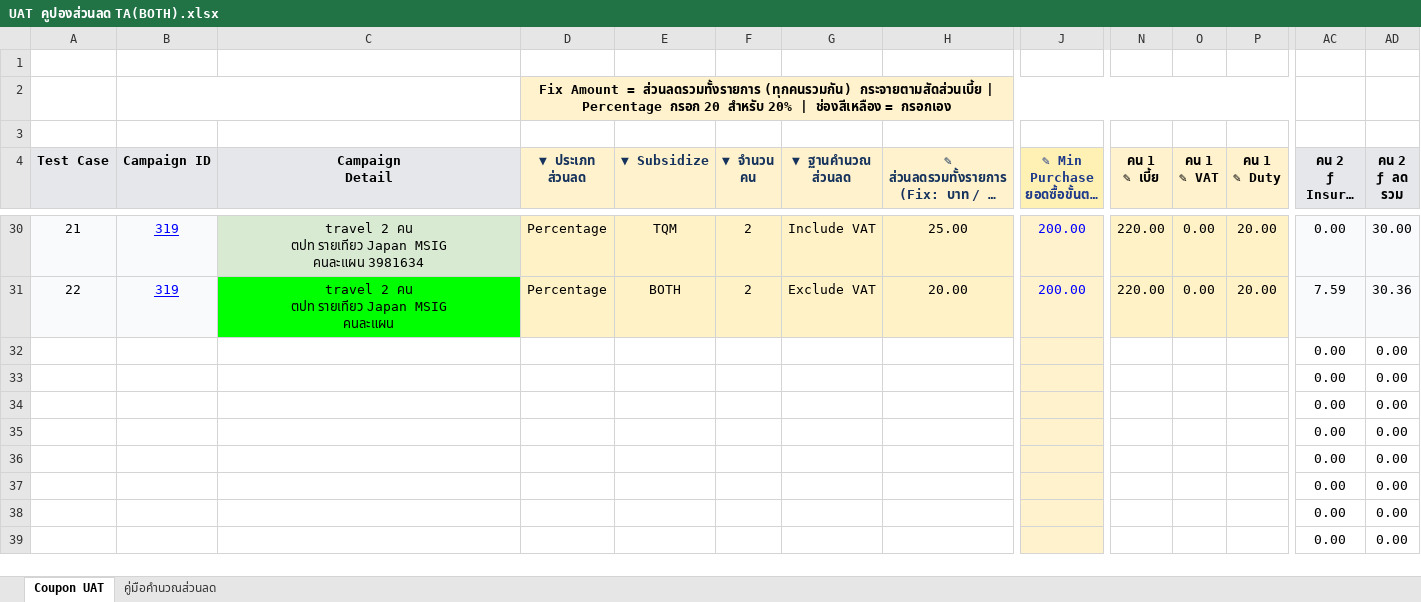
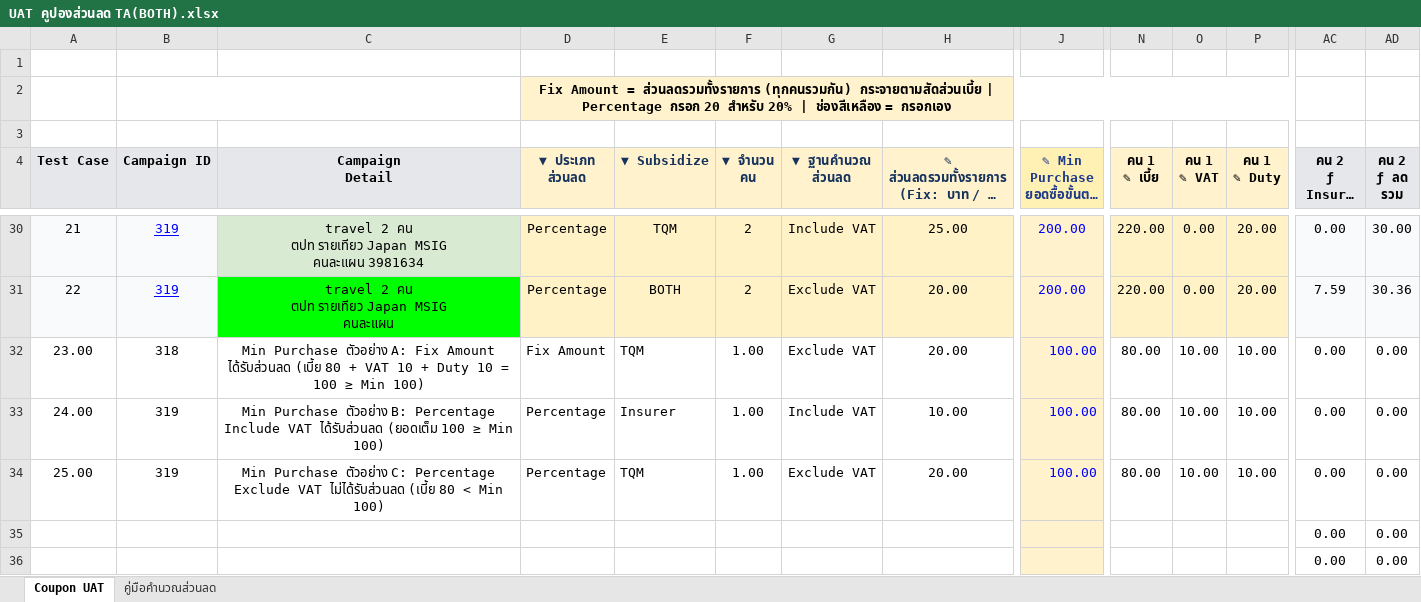
Before and after one commit to gitsittikorn/scrum-poker, an Excel workbook: coupon-uat/references/UAT คูปองส่วนลด TA(BOTH).xlsx, sheet Coupon UAT, drawn as a sheet; only a part is shown, gaps mark what is left out; the shorter side is filled out with more unchanged rows; long unchanged cells end in …; values as stored, in another font and other column widths than the file's, no borders; charts and pictures and conditional formats not drawn; removed rows and columns are numbered as before the commit, all else as after; rows hold the shown columns only; the diff names each change by its address in the sheet, - before the commit and + after, or states it on an @@ line.

Commit message:
fix(coupon): Min Purchase เช็คจากยอดเต็ม (Fix Amount / % Include VAT) + UI feedback + แก้สูตร Excel ต้นทาง
## กติกาใหม่ — Min Purchase
- Fix Amount / % Include VAT → เช็คกับยอดเต็ม (เบี้ย + VAT + Duty รวมทุกคน)
- % Exclude VAT → เช็คกับเบี้ยเท่านั้น (ตามเดิม)
- แก้ทั้ง engine `couponCalc.ts` (minBase) และสูตร Excel ต้นทางให้ตรงกัน

## Test Cases
- เพิ่มเคส 23-25 (ตัวอย่างสเปค: min 100, เบี้ย 80/VAT 10/Duty 10) → ผ่าน 25/25

## ไฟล์ Excel ต้นทาง
- แก้สูตรคอลัมน์ L ทั้ง 4 shared-formula master + ข้อความคู่มือ 2 จุด
- เพิ่มแถว 32-34 = เคส 23-25, ตั้ง fullCalcOnLoad ให้ recalc ตอนเปิดไฟล์
- cached values เดิมทั้ง 22 เคสคงเดิม (verify แล้ว)

## เครื่องมือใหม่ — coupon-uat/tools/
- inspect / patch / verify (แก้ XML ใน xlsx ตรงๆ ผ่าน jszip — ไม่ทำ cached values หาย)
- README + backup ไฟล์ Excel ก่อนแก้ใน tools/backup/

## UI (หน้า Coupon UAT)
- คำอธิบายใต้ช่อง Min Purchase บอกฐานที่ใช้ตรวจแบบ dynamic + ยอดปัจจุบัน
- กรอกไม่ครบ → highlight ขอบแดง + tooltip เหตุผล + รายการ "ยังไม่กรอก: …"
- Auto scroll ไปฟิลด์แรกที่ยังไม่กรอก (เรียงบน→ล่าง) เฉพาะตอน commit ค่า/ล้างข้อมูล
- ปุ่มรัน Test Cases: สถานะ กำลังรัน → รันเสร็จ/ผิดพลาด + toast
- อัปเดต tab 📘 สูตรคำนวณ (ขั้น 1 + นิยาม + ตัวอย่าง) ตามกติกาใหม่

```diff
--- a/coupon-uat/references/UAT คูปองส่วนลด TA(BOTH).xlsx (sheet Coupon UAT)
+++ b/coupon-uat/references/UAT คูปองส่วนลด TA(BOTH).xlsx (sheet Coupon UAT)
-row 32:  |  |  |  |  |  |  |  |  |  |  |  | 0.00 | 0.00
-row 33:  |  |  |  |  |  |  |  |  |  |  |  | 0.00 | 0.00
-row 34:  |  |  |  |  |  |  |  |  |  |  |  | 0.00 | 0.00
+row 32: 23.00 | 318 | Min Purchase ตัวอย่าง A: Fix Amount ได้รับส่วนลด (เบี้ย 80 + VAT 10 + Duty 10 = 100 ≥ Min 100) | Fix Amount | TQM | 1.00 | Exclude VAT | 20.00 | 100.00 | 80.00 | 10.00 | 10.00 | 0.00 | 0.00
+row 33: 24.00 | 319 | Min Purchase ตัวอย่าง B: Percentage Include VAT ได้รับส่วนลด (ยอดเต็ม 100 ≥ Min 100) | Percentage | Insurer | 1.00 | Include VAT | 10.00 | 100.00 | 80.00 | 10.00 | 10.00 | 0.00 | 0.00
+row 34: 25.00 | 319 | Min Purchase ตัวอย่าง C: Percentage Exclude VAT ไม่ได้รับส่วนลด (เบี้ย 80 < Min 100) | Percentage | TQM | 1.00 | Exclude VAT | 20.00 | 100.00 | 80.00 | 10.00 | 10.00 | 0.00 | 0.00
```
Also changed, not shown: sheet คู่มือคำนวณส่วนลด, 12 other files.
